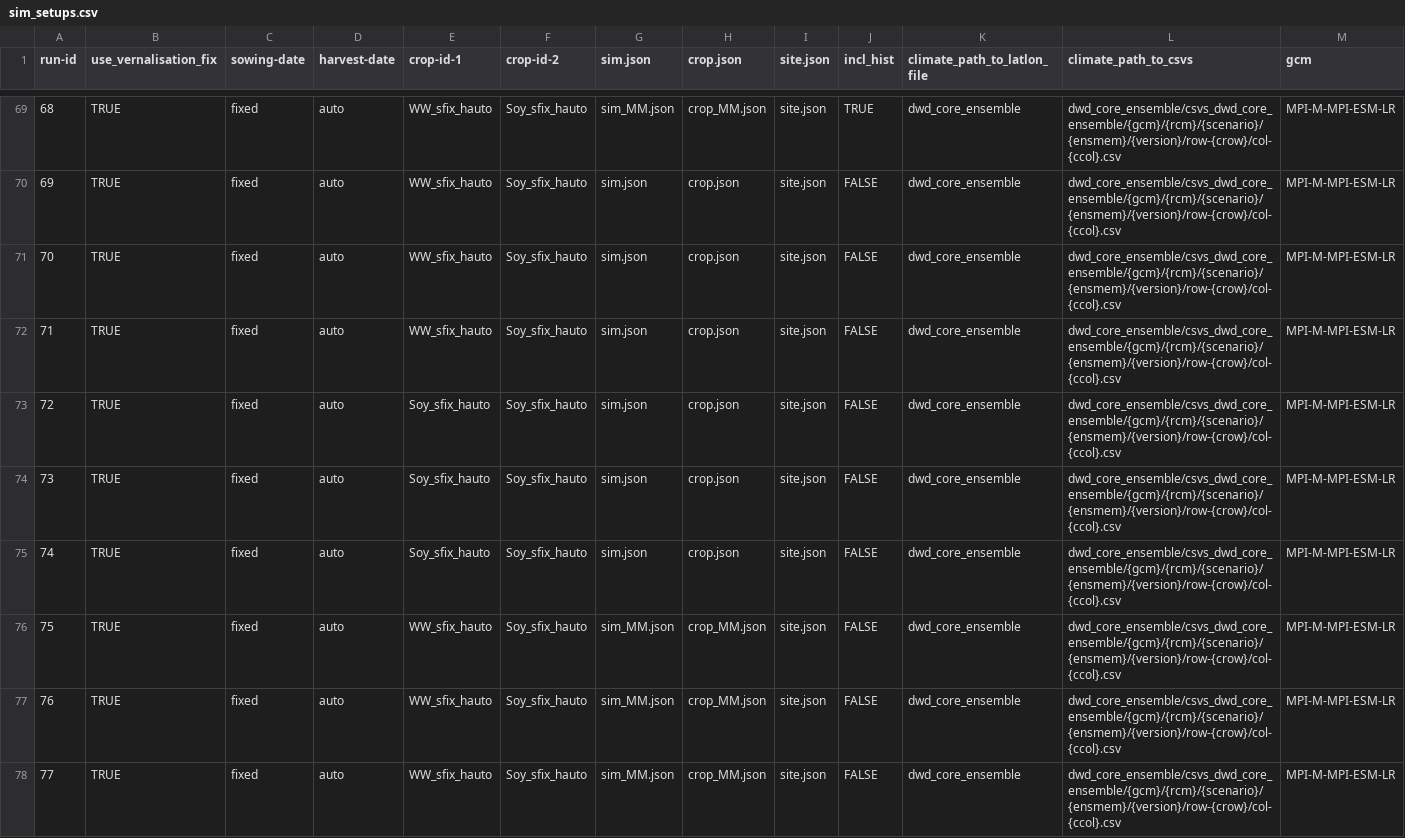
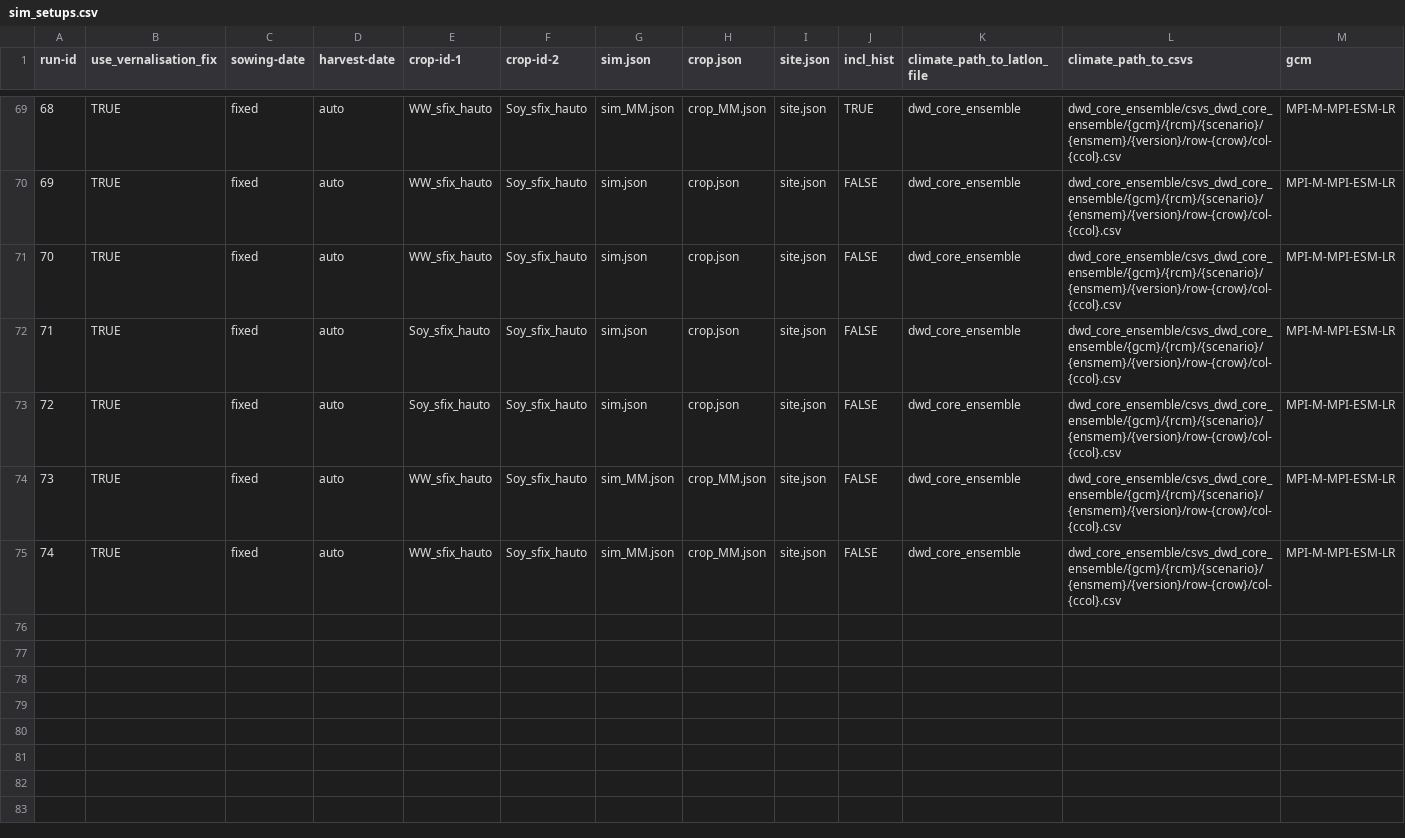
Before and after one commit to zalf-rpm/divCROP, a CSV file: sim_setups.csv, drawn as a sheet; only a part is shown, gaps mark what is left out; removed rows and columns are numbered as before the commit, all else as after; rows hold the shown columns only; the diff names each change by its address in the sheet, - before the commit and + after, or states it on an @@ line.

Commit message:
delete scenario 45

```diff
--- a/sim_setups.csv
+++ b/sim_setups.csv
-row 71: 70 | TRUE | fixed | auto | WW_sfix_hauto | Soy_sfix_hauto | sim.json | crop.json | site.json | FALSE | dwd_core_ensemble | dwd_core_ensemble/csvs_dwd_core_ensemble/{gcm}/{rcm}/{scenario}/{ensmem}/{version}/row-{crow}/col-{ccol}.csv | MPI-M-MPI-ESM-LR
@@ column A (run-id) renumbered from row 71 down @@
-row 74: 73 | TRUE | fixed | auto | Soy_sfix_hauto | Soy_sfix_hauto | sim.json | crop.json | site.json | FALSE | dwd_core_ensemble | dwd_core_ensemble/csvs_dwd_core_ensemble/{gcm}/{rcm}/{scenario}/{ensmem}/{version}/row-{crow}/col-{ccol}.csv | MPI-M-MPI-ESM-LR
-row 77: 76 | TRUE | fixed | auto | WW_sfix_hauto | Soy_sfix_hauto | sim_MM.json | crop_MM.json | site.json | FALSE | dwd_core_ensemble | dwd_core_ensemble/csvs_dwd_core_ensemble/{gcm}/{rcm}/{scenario}/{ensmem}/{version}/row-{crow}/col-{ccol}.csv | MPI-M-MPI-ESM-LR
```
